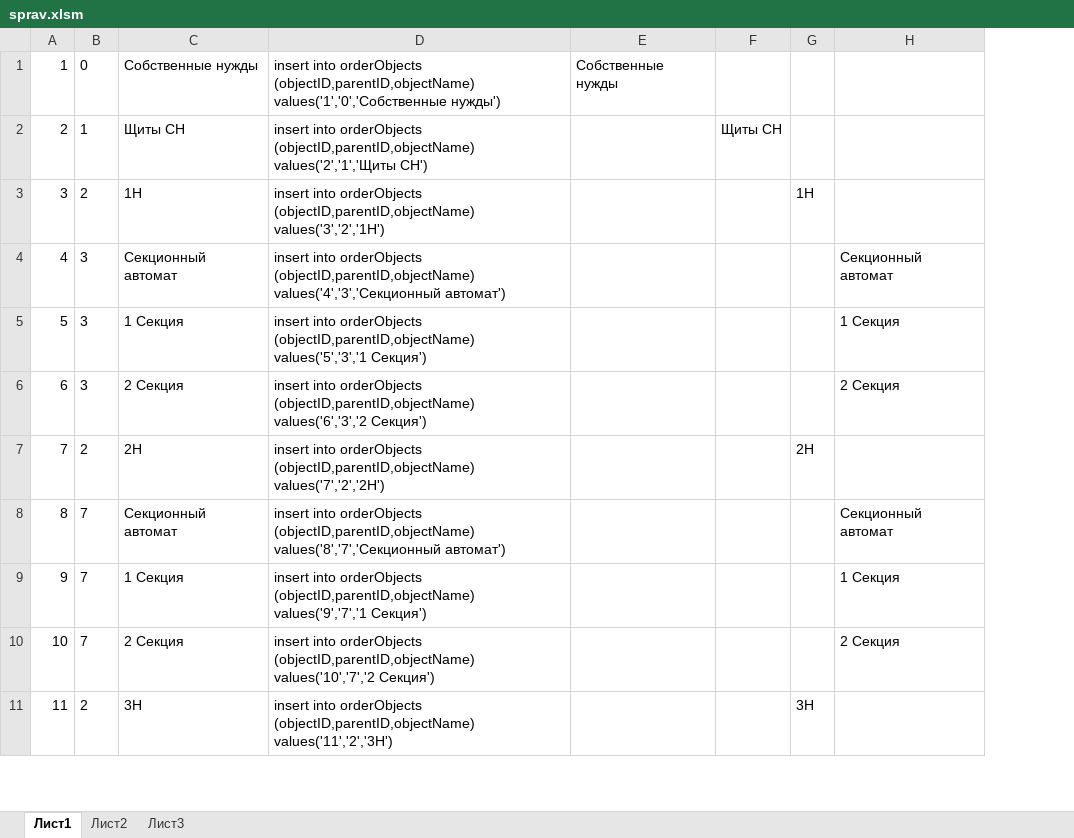
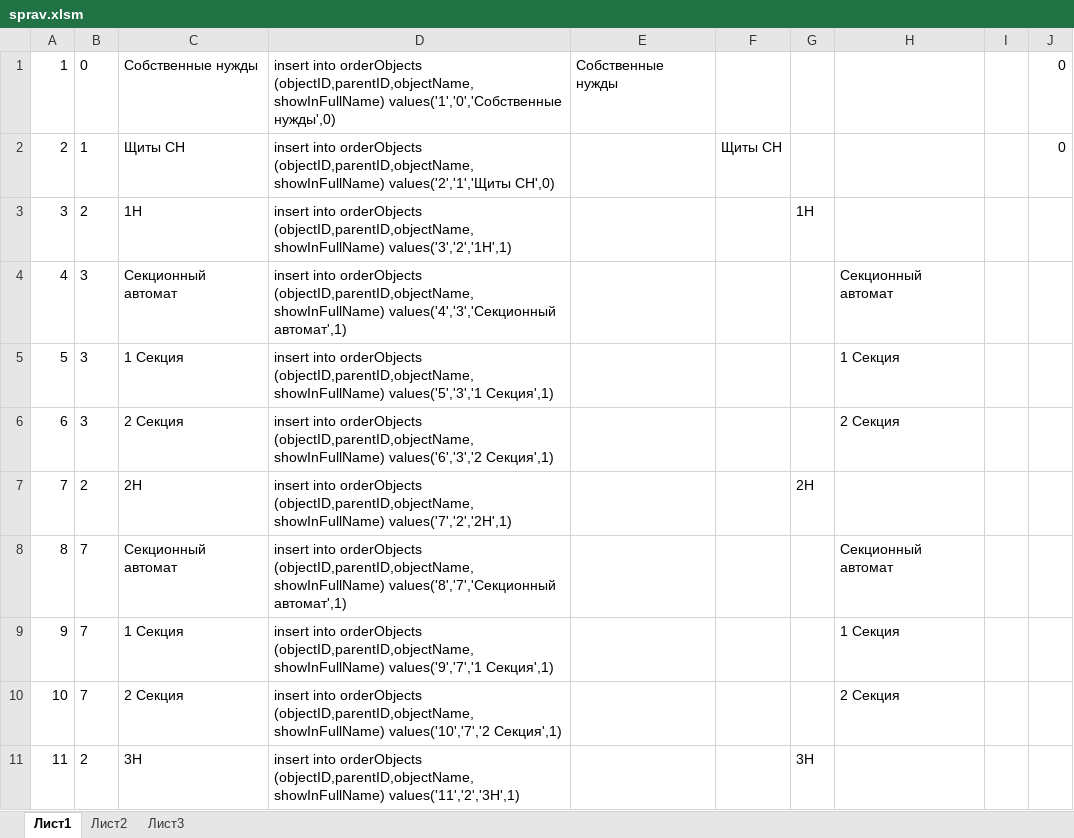
Before and after one commit to rj128x/VotGESOrders, an Excel workbook: docs/sprav.xlsm, sheet Лист1, drawn as a sheet; only a part is shown; values as stored, in another font and other column widths than the file's, no borders; removed rows and columns are numbered as before the commit, all else as after; the diff names each change by its address in the sheet, - before the commit and + after, or states it on an @@ line.

```diff
--- a/docs/sprav.xlsm (sheet Лист1)
+++ b/docs/sprav.xlsm (sheet Лист1)
-column D, rows 1-11: insert into orderObjects (objectID,parentID,objectName) values('1','0','Собственные нужды') | insert into orderObjects (objectID,parentID,objectName) values('2','1','Щиты СН') | insert into orderObjects (objectID,parentID,objectName) values('3','2','1Н') | insert into orderObjects (objectID,parentID,objectName) values('4','3','Секционный автомат') | insert into orderObjects (objectID,parentID,objectName) values('5','3','1 Секция') | insert into orderObjects (objectID,parentID,objectName) values('6','3','2 Секция') | insert into orderObjects (objectID,parentID,objectName) values('7','2','2Н') | insert into orderObjects (objectID,parentID,objectName) values('8','7','Секционный автомат') | insert into orderObjects (objectID,parentID,objectName) values('9','7','1 Секция') | insert into orderObjects (objectID,parentID,objectName) values('10','7','2 Секция') | insert into orderObjects (objectID,parentID,objectName) values('11','2','3Н')
+column D, rows 1-11: insert into orderObjects (objectID,parentID,objectName,showInFullName) values('1','0','Собственные нужды',0) | insert into orderObjects (objectID,parentID,objectName,showInFullName) values('2','1','Щиты СН',0) | insert into orderObjects (objectID,parentID,objectName,showInFullName) values('3','2','1Н',1) | insert into orderObjects (objectID,parentID,objectName,showInFullName) values('4','3','Секционный автомат',1) | insert into orderObjects (objectID,parentID,objectName,showInFullName) values('5','3','1 Секция',1) | insert into orderObjects (objectID,parentID,objectName,showInFullName) values('6','3','2 Секция',1) | insert into orderObjects (objectID,parentID,objectName,showInFullName) values('7','2','2Н',1) | insert into orderObjects (objectID,parentID,objectName,showInFullName) values('8','7','Секционный автомат',1) | insert into orderObjects (objectID,parentID,objectName,showInFullName) values('9','7','1 Секция',1) | insert into orderObjects (objectID,parentID,objectName,showInFullName) values('10','7','2 Секция',1) | insert into orderObjects (objectID,parentID,objectName,showInFullName) values('11','2','3Н',1)
+column I, empty
+column J, rows 1-2: 0 | 0
```
Also changed, not shown: 14 other files.
